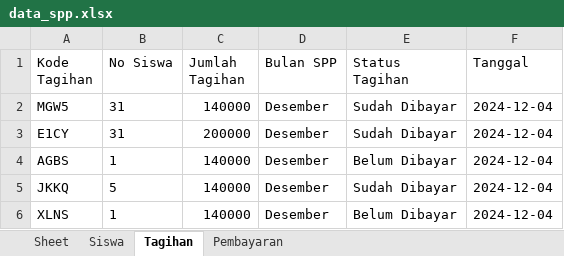
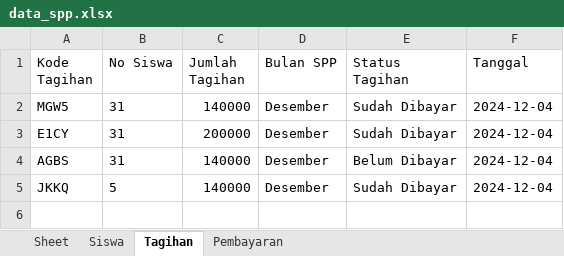
Before and after one commit to Zackisaeful/UAS_PEMDAS_SEMESTER1, an Excel workbook: data_spp.xlsx, sheet Tagihan, drawn as a sheet; values as stored, in another font and other column widths than the file's, no borders; the diff names each change by its address in the sheet, - before the commit and + after, or states it on an @@ line.

Commit message:
Fix: Correct student data in the database

```diff
--- a/data_spp.xlsx (sheet Tagihan)
+++ b/data_spp.xlsx (sheet Tagihan)
-B4 (No Siswa): 1
+B4 (No Siswa): 31
-row 6: XLNS | 1 | 140000 | Desember | Belum Dibayar | 2024-12-04
```
Also changed, not shown: 4 other files.
